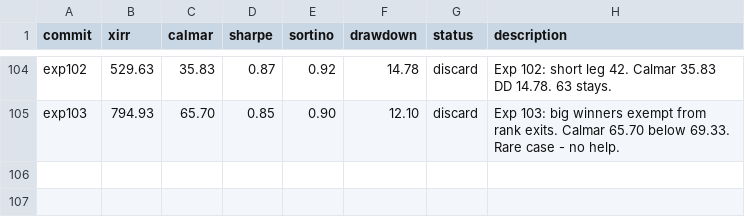
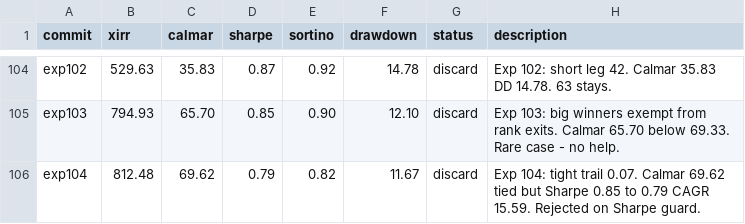
Before and after one commit to meet-minimalist/Backtrader-experiments, a TSV file: results.tsv, drawn as a sheet; only a part is shown, gaps mark what is left out.

```diff
--- a/results.tsv
+++ b/results.tsv
@@ -105 +105,2 @@ exp102	529.63	35.83	0.87	0.92	14.78	discard	Exp 102: short leg 42. Calmar 35.83
 exp103	794.93	65.70	0.85	0.90	12.10	discard	Exp 103: big winners exempt from rank exits. Calmar 65.70 below 69.33. Rare case - no help.
+exp104	812.48	69.62	0.79	0.82	11.67	discard	Exp 104: tight trail 0.07. Calmar 69.62 tied but Sharpe 0.85 to 0.79 CAGR 15.59. Rejected on Sharpe guard.
```
